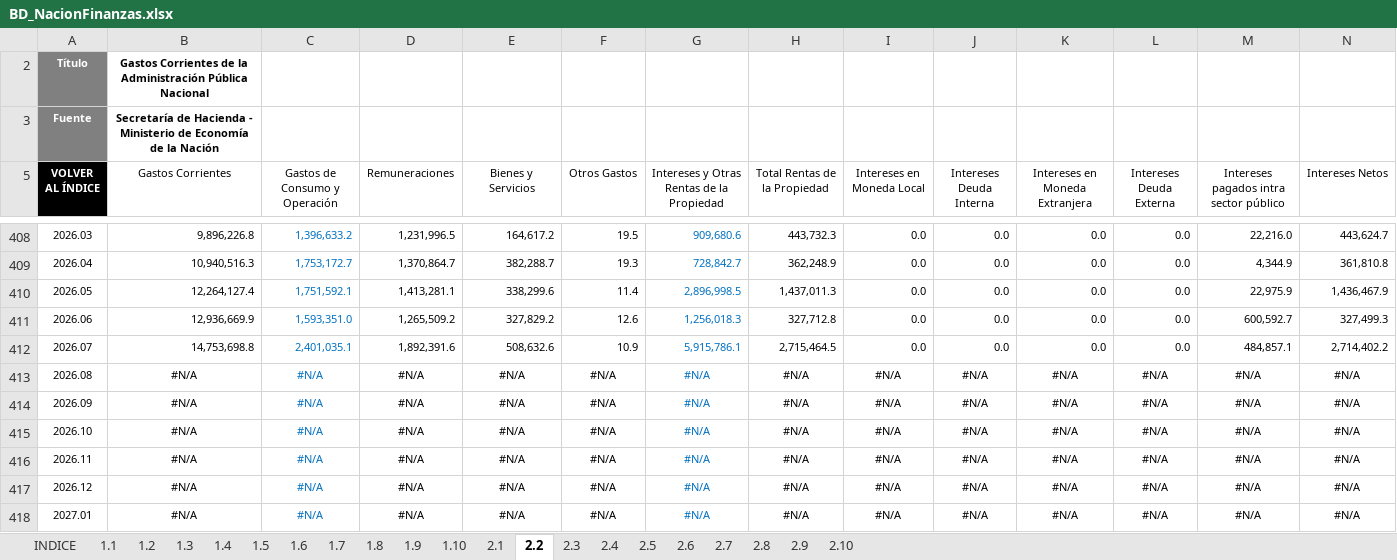
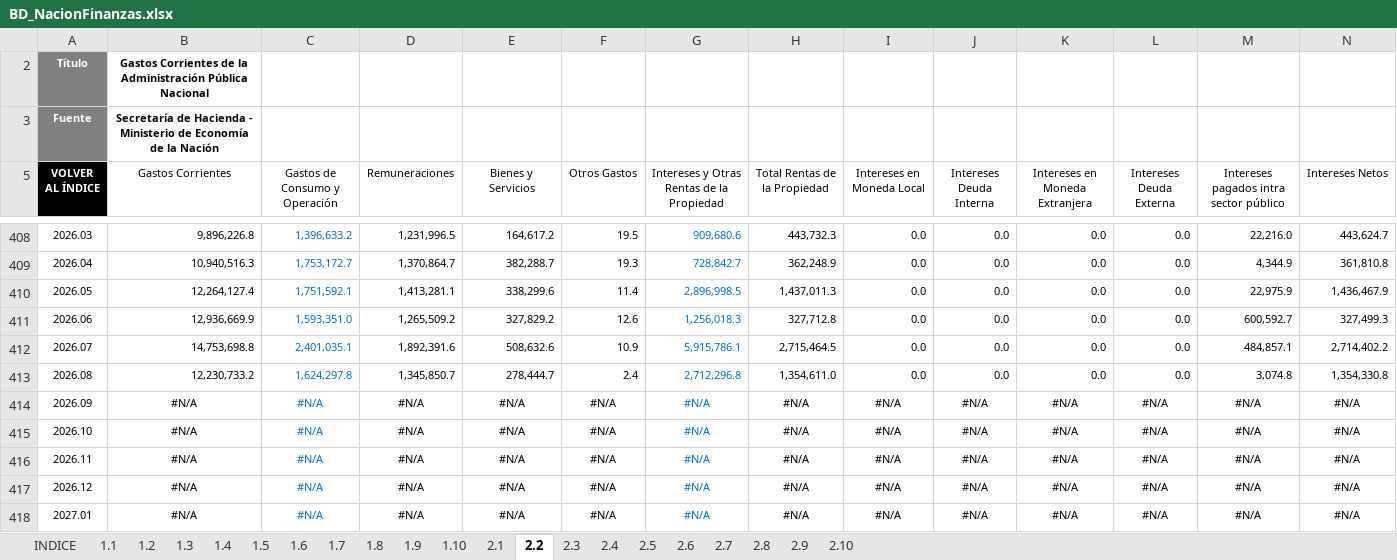
Before and after one commit to CES-BCSF/bd_ces, an Excel workbook: BD_NacionFinanzas.xlsx, sheet 2.2, drawn as a sheet; only a part is shown, gaps mark what is left out; values as stored, in another font and other column widths than the file's, no borders; removed rows and columns are numbered as before the commit, all else as after; rows hold the shown columns only; the diff names each change by its address in the sheet, - before the commit and + after, or states it on an @@ line.

```diff
--- a/BD_NacionFinanzas.xlsx (sheet 2.2)
+++ b/BD_NacionFinanzas.xlsx (sheet 2.2)
-row 413: 2026.08 | #N/A | #N/A | #N/A | #N/A | #N/A | #N/A | #N/A | #N/A | #N/A | #N/A | #N/A | #N/A | #N/A
+row 413: 2026.08 | 12,230,733.2 | 1,624,297.8 | 1,345,850.7 | 278,444.7 | 2.4 | 2,712,296.8 | 1,354,611.0 | 0.0 | 0.0 | 0.0 | 0.0 | 3,074.8 | 1,354,330.8
```
Also changed, not shown: sheet 1.2, sheet 2.1, sheet 1.1, sheet 2.5, sheet 1.5, sheet 2.9, 14 more sheets.
